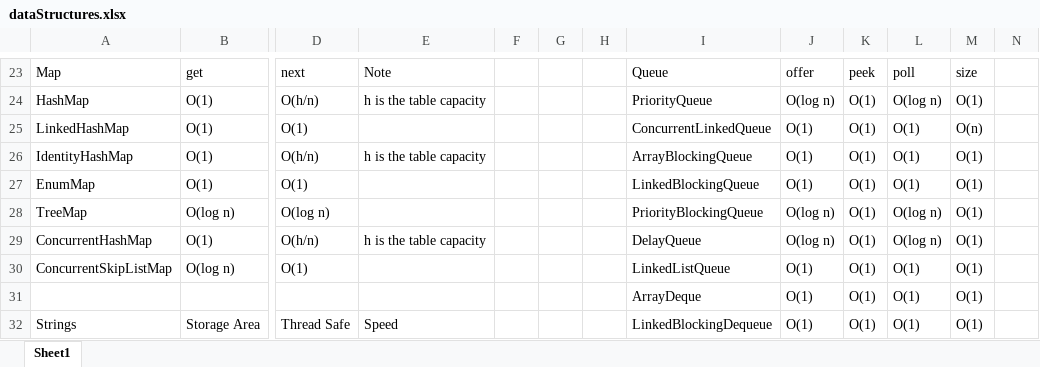
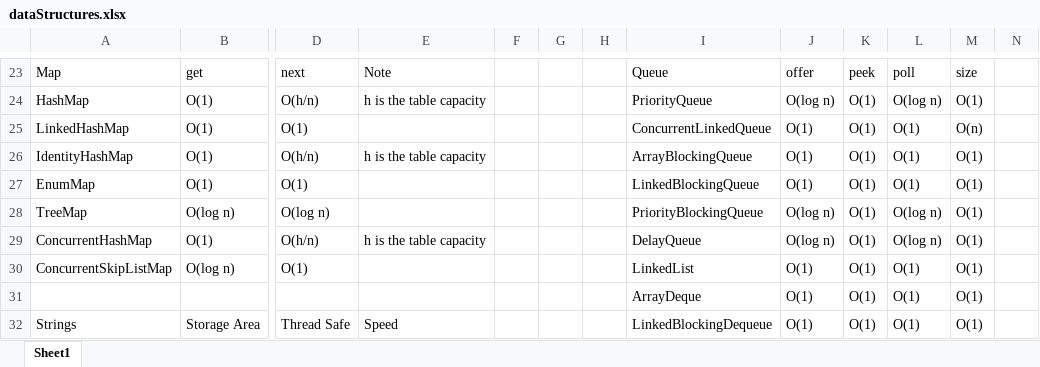
Before and after one commit to fadihatem/JavaQnA, an Excel workbook: src/javaQnA/dataStructures.xlsx, sheet Sheet1, drawn as a sheet; only a part is shown, gaps mark what is left out; values as stored, in another font and other column widths than the file's, no borders; charts and pictures and table styles not drawn; the diff names each change by its address in the sheet, - before the commit and + after, or states it on an @@ line.

Commit message:
Update

```diff
--- a/src/javaQnA/dataStructures.xlsx (sheet Sheet1)
+++ b/src/javaQnA/dataStructures.xlsx (sheet Sheet1)
-I30: LinkedListQueue
+I30: LinkedList
```
